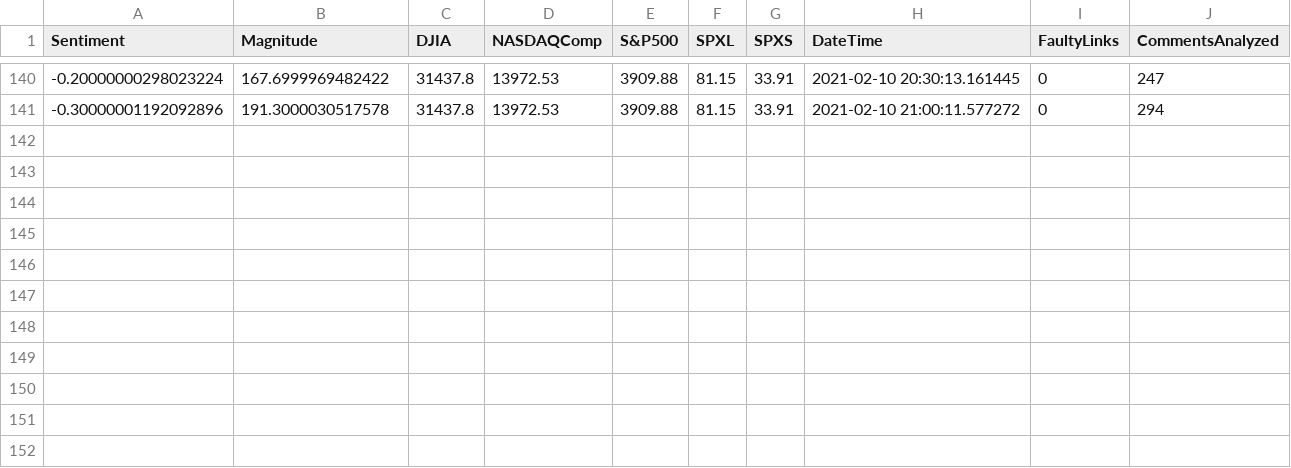
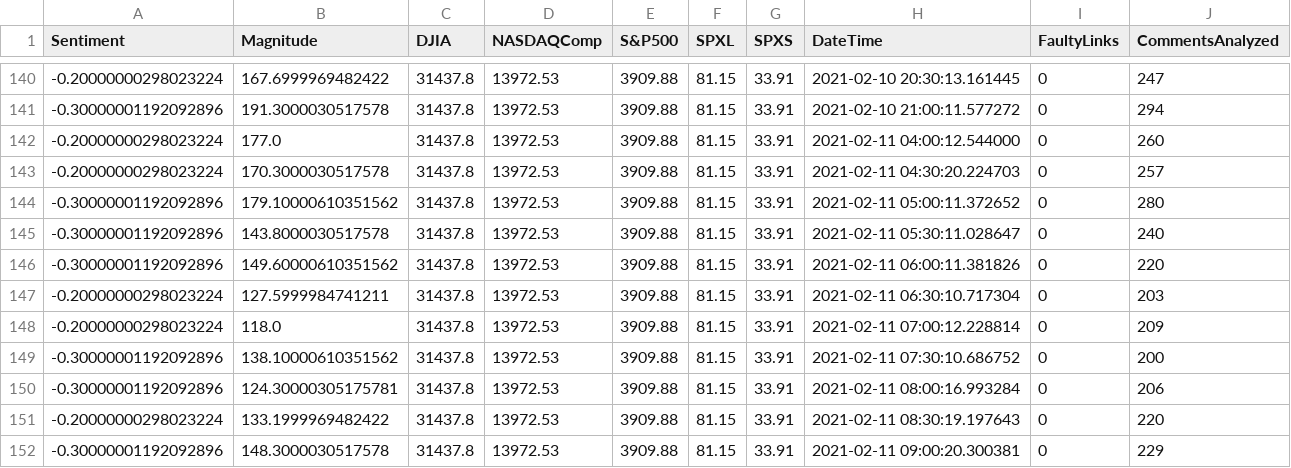
Before and after one commit to jayson1200/YouTube-Sentiment-Analysis-Research, a CSV file: YoutubeData.csv, drawn as a sheet; only a part is shown, gaps mark what is left out.

Commit message:
Stuff

```diff
--- a/YoutubeData.csv
+++ b/YoutubeData.csv
@@ -141 +141,12 @@ Sentiment,Magnitude,DJIA,NASDAQComp,S&P500,SPXL,SPXS,DateTime,FaultyLinks,Commen
 -0.30000001192092896,191.3000030517578,31437.8,13972.53,3909.88,81.15,33.91,2021-02-10 21:00:11.577272,0,294
+-0.20000000298023224,177.0,31437.8,13972.53,3909.88,81.15,33.91,2021-02-11 04:00:12.544000,0,260
+-0.20000000298023224,170.3000030517578,31437.8,13972.53,3909.88,81.15,33.91,2021-02-11 04:30:20.224703,0,257
+-0.30000001192092896,179.10000610351562,31437.8,13972.53,3909.88,81.15,33.91,2021-02-11 05:00:11.372652,0,280
+-0.30000001192092896,143.8000030517578,31437.8,13972.53,3909.88,81.15,33.91,2021-02-11 05:30:11.028647,0,240
+-0.30000001192092896,149.60000610351562,31437.8,13972.53,3909.88,81.15,33.91,2021-02-11 06:00:11.381826,0,220
+-0.20000000298023224,127.5999984741211,31437.8,13972.53,3909.88,81.15,33.91,2021-02-11 06:30:10.717304,0,203
+-0.20000000298023224,118.0,31437.8,13972.53,3909.88,81.15,33.91,2021-02-11 07:00:12.228814,0,209
+-0.30000001192092896,138.10000610351562,31437.8,13972.53,3909.88,81.15,33.91,2021-02-11 07:30:10.686752,0,200
+-0.30000001192092896,124.30000305175781,31437.8,13972.53,3909.88,81.15,33.91,2021-02-11 08:00:16.993284,0,206
+-0.20000000298023224,133.1999969482422,31437.8,13972.53,3909.88,81.15,33.91,2021-02-11 08:30:19.197643,0,220
+-0.30000001192092896,148.3000030517578,31437.8,13972.53,3909.88,81.15,33.91,2021-02-11 09:00:20.300381,0,229
```
